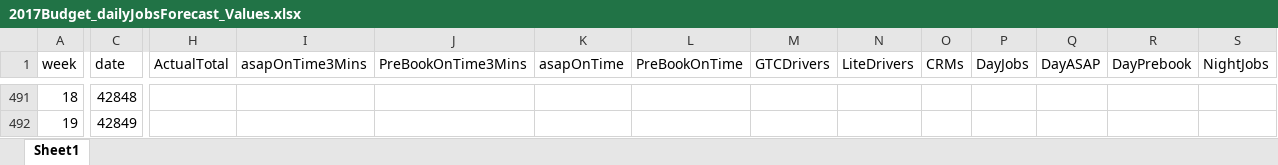
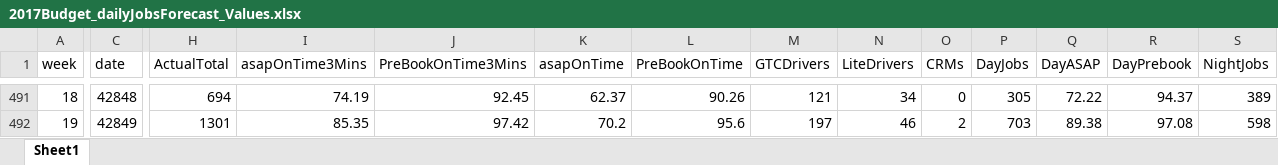
Before and after one commit to MapInsights/performance_task_daily, an Excel workbook: forecast/2017Budget_dailyJobsForecast_Values.xlsx, sheet Sheet1, drawn as a sheet; only a part is shown, gaps mark what is left out; values as stored, in another font and other column widths than the file's, no borders; the diff covers the shown part only; the diff names each change by its address in the sheet, - before the commit and + after, or states it on an @@ line.

```diff
--- a/forecast/2017Budget_dailyJobsForecast_Values.xlsx (sheet Sheet1)
+++ b/forecast/2017Budget_dailyJobsForecast_Values.xlsx (sheet Sheet1)
-H491 (ActualTotal): (empty)
+H491 (ActualTotal): 694
-I491 (asapOnTime3Mins): (empty)
+I491 (asapOnTime3Mins): 74.19
-J491 (PreBookOnTime3Mins): (empty)
+J491 (PreBookOnTime3Mins): 92.45
-K491 (asapOnTime): (empty)
+K491 (asapOnTime): 62.37
-L491 (PreBookOnTime): (empty)
+L491 (PreBookOnTime): 90.26
-M491 (GTCDrivers): (empty)
+M491 (GTCDrivers): 121
-N491 (LiteDrivers): (empty)
+N491 (LiteDrivers): 34
-O491 (CRMs): (empty)
+O491 (CRMs): 0
-P491 (DayJobs): (empty)
+P491 (DayJobs): 305
-Q491 (DayASAP): (empty)
+Q491 (DayASAP): 72.22
-R491 (DayPrebook): (empty)
+R491 (DayPrebook): 94.37
-S491 (NightJobs): (empty)
+S491 (NightJobs): 389
-H492 (ActualTotal): (empty)
+H492 (ActualTotal): 1301
-I492 (asapOnTime3Mins): (empty)
+I492 (asapOnTime3Mins): 85.35
-J492 (PreBookOnTime3Mins): (empty)
+J492 (PreBookOnTime3Mins): 97.42
-K492 (asapOnTime): (empty)
+K492 (asapOnTime): 70.2
-L492 (PreBookOnTime): (empty)
+L492 (PreBookOnTime): 95.6
-M492 (GTCDrivers): (empty)
+M492 (GTCDrivers): 197
-N492 (LiteDrivers): (empty)
+N492 (LiteDrivers): 46
-O492 (CRMs): (empty)
+O492 (CRMs): 2
-P492 (DayJobs): (empty)
+P492 (DayJobs): 703
-Q492 (DayASAP): (empty)
+Q492 (DayASAP): 89.38
-R492 (DayPrebook): (empty)
+R492 (DayPrebook): 97.08
-S492 (NightJobs): (empty)
+S492 (NightJobs): 598
```
Also changed, not shown: 116 edited cells elsewhere in this sheet, 1 other file.
